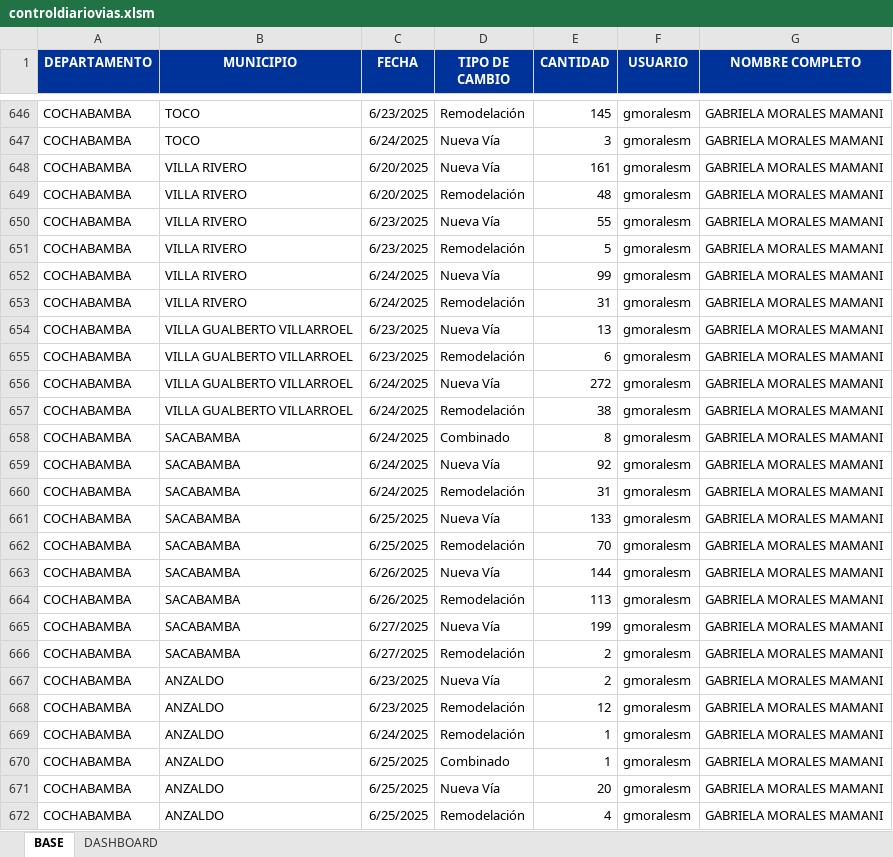
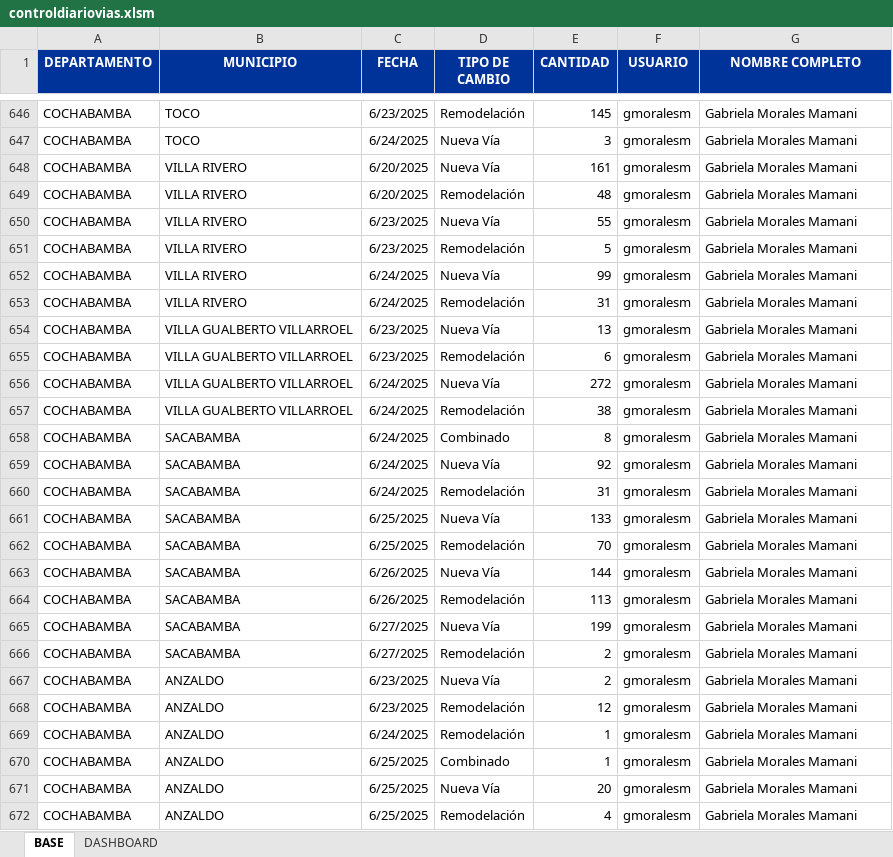
Before and after one commit to Geovisor2025/CartografiaCA, an Excel workbook: files/controldiariovias.xlsm, sheet BASE, drawn as a sheet; only a part is shown, gaps mark what is left out; values as stored, in another font and other column widths than the file's, no borders; table styles not drawn; the diff covers the shown part only; the diff names each change by its address in the sheet, - before the commit and + after, or states it on an @@ line.

```diff
--- a/files/controldiariovias.xlsm (sheet BASE)
+++ b/files/controldiariovias.xlsm (sheet BASE)
-G646:G672 (NOMBRE COMPLETO): GABRIELA MORALES MAMANI
+G646:G672 (NOMBRE COMPLETO): Gabriela Morales Mamani
```
Also changed, not shown: 239 added rows and 109 edited cells elsewhere in this sheet, charts or pictures.
